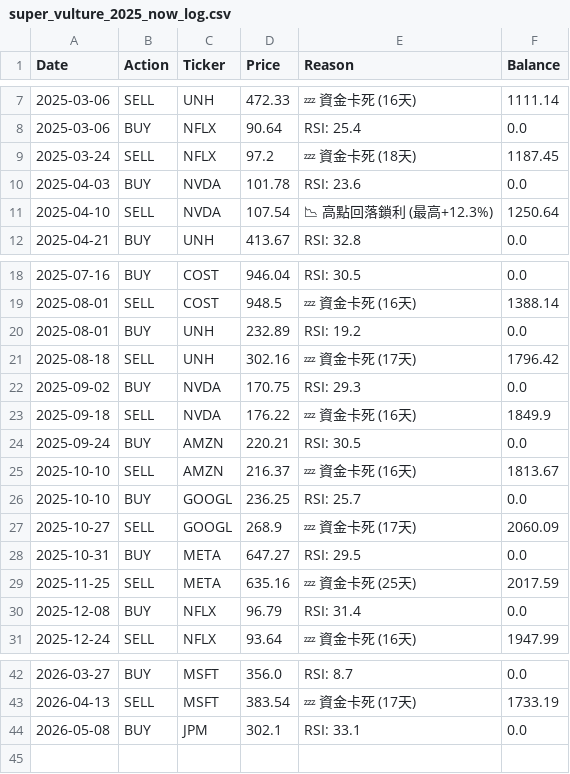
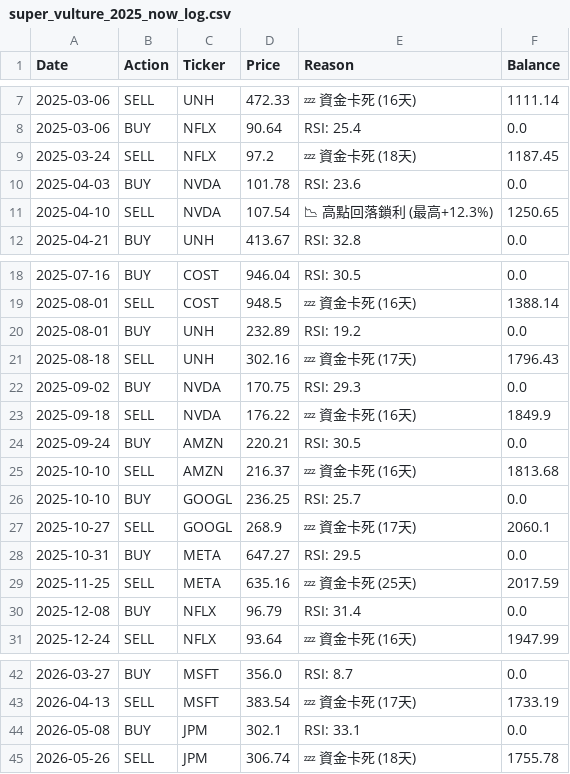
Before and after one commit to HuJonathan123/stock_web_app, a CSV file: data/super_vulture_2025_now_log.csv, drawn as a sheet; only a part is shown, gaps mark what is left out.

```diff
--- a/data/super_vulture_2025_now_log.csv
+++ b/data/super_vulture_2025_now_log.csv
@@ -10,3 +10,3 @@ Date,Action,Ticker,Price,Reason,Balance
 2025-04-03,BUY,NVDA,101.78,RSI: 23.6,0.0
-2025-04-10,SELL,NVDA,107.54,📉 高點回落鎖利 (最高+12.3%),1250.64
+2025-04-10,SELL,NVDA,107.54,📉 高點回落鎖利 (最高+12.3%),1250.65
 2025-04-21,BUY,UNH,413.67,RSI: 32.8,0.0
@@ -20,3 +20,3 @@ Date,Action,Ticker,Price,Reason,Balance
 2025-08-01,BUY,UNH,232.89,RSI: 19.2,0.0
-2025-08-18,SELL,UNH,302.16,💤 資金卡死 (17天),1796.42
+2025-08-18,SELL,UNH,302.16,💤 資金卡死 (17天),1796.43
 2025-09-02,BUY,NVDA,170.75,RSI: 29.3,0.0
@@ -24,5 +24,5 @@ Date,Action,Ticker,Price,Reason,Balance
 2025-09-24,BUY,AMZN,220.21,RSI: 30.5,0.0
-2025-10-10,SELL,AMZN,216.37,💤 資金卡死 (16天),1813.67
+2025-10-10,SELL,AMZN,216.37,💤 資金卡死 (16天),1813.68
 2025-10-10,BUY,GOOGL,236.25,RSI: 25.7,0.0
-2025-10-27,SELL,GOOGL,268.9,💤 資金卡死 (17天),2060.09
+2025-10-27,SELL,GOOGL,268.9,💤 資金卡死 (17天),2060.1
 2025-10-31,BUY,META,647.27,RSI: 29.5,0.0
@@ -44 +44,2 @@ Date,Action,Ticker,Price,Reason,Balance
 2026-05-08,BUY,JPM,302.1,RSI: 33.1,0.0
+2026-05-26,SELL,JPM,306.74,💤 資金卡死 (18天),1755.78
```
Also changed, not shown: data/super_vulture_2022_bear_balance.csv, data/super_vulture_2025_now_balance.csv, 8 other files.
